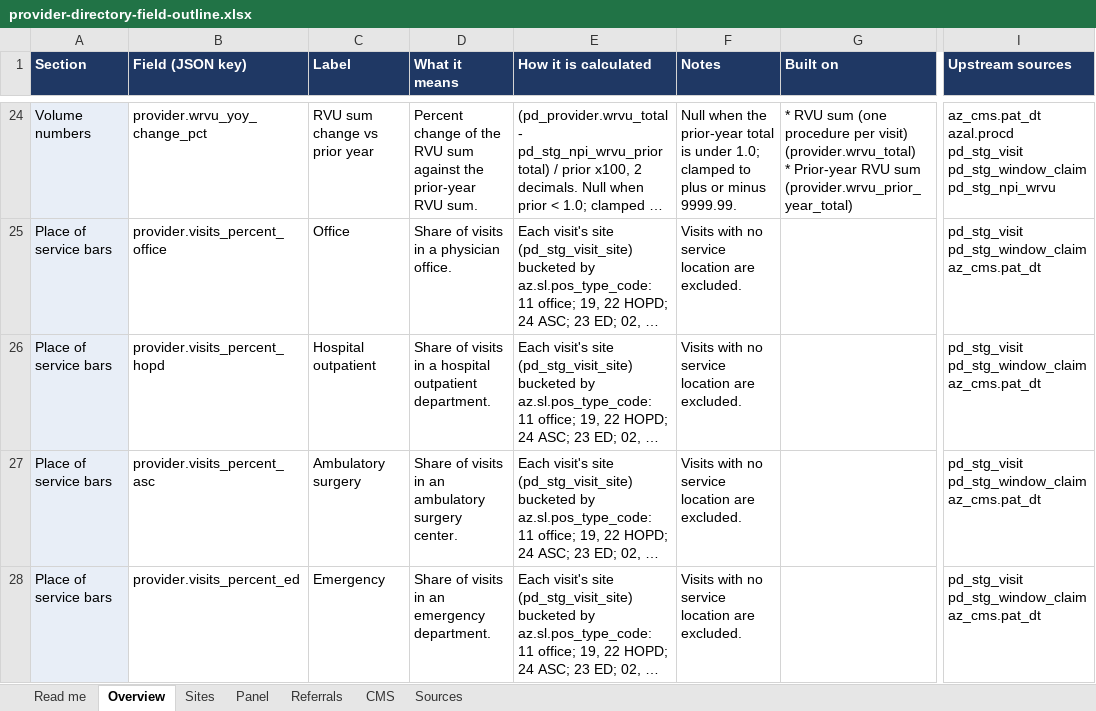
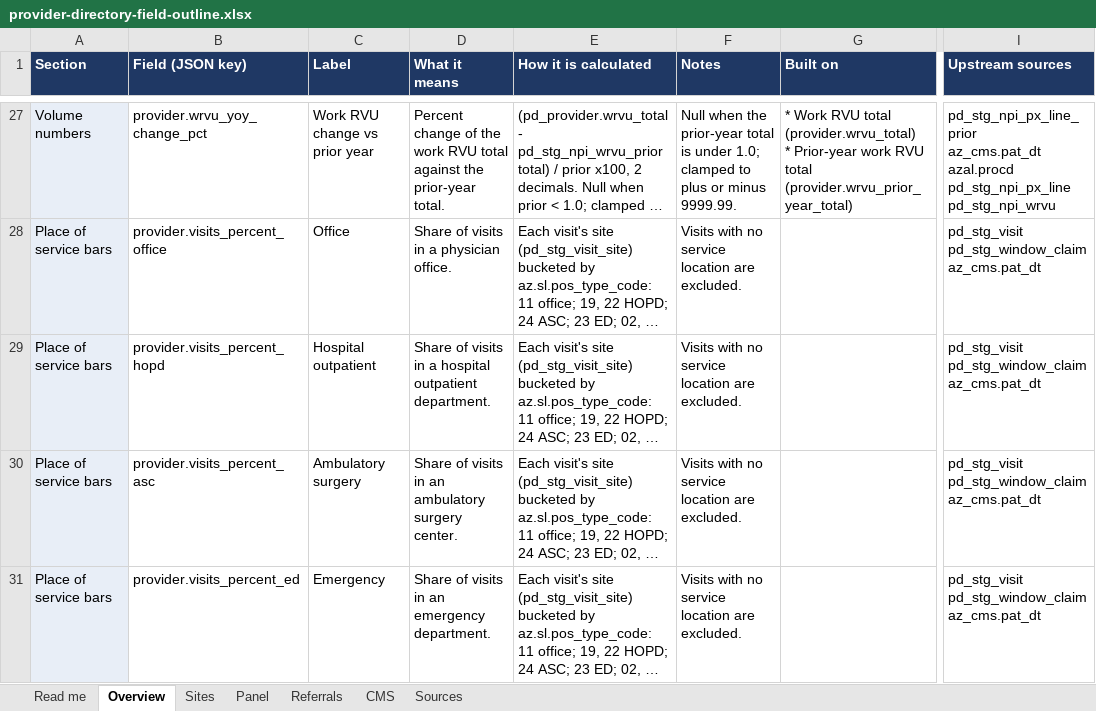
Before and after one commit to bbluecircles/dashboard_stuff, an Excel workbook: docs/provider-directory-field-outline.xlsx, sheet Overview, drawn as a sheet; only a part is shown, gaps mark what is left out; long unchanged cells end in …; values as stored, in another font and other column widths than the file's, no borders; addresses are those after the commit; ↵ is a line break in a cell; the diff covers the shown part only; the diff names each change by its address in the sheet, - before the commit and + after, or states it on an @@ line.

```diff
--- a/docs/provider-directory-field-outline.xlsx (sheet Overview)
+++ b/docs/provider-directory-field-outline.xlsx (sheet Overview)
-C27 (Label): RVU sum change vs prior year
+C27 (Label): Work RVU change vs prior year
-D27 (What it means): …of the RVU sum against the prior-year RVU sum.
+D27 (What it means): …of the work RVU total against the prior-year total.
-G27 (Built on): * RVU sum (one procedure per visit) (provider.wrvu_total) ↵ * Prior-year RVU sum (provider.wrvu_prior_year_total)
+G27 (Built on): * Work RVU total (provider.wrvu_total) ↵ * Prior-year work RVU total (provider.wrvu_prior_year_total)
-I27 (Upstream sources): az_cms.pat_dt ↵ azal.procd ↵ pd_stg_visit ↵ pd_stg_window_claim ↵ pd_stg_npi_wrvu
+I27 (Upstream sources): pd_stg_npi_px_line_prior ↵ az_cms.pat_dt ↵ azal.procd ↵ pd_stg_npi_px_line ↵ pd_stg_npi_wrvu
```
Also changed, not shown: 3 added rows and 35 edited cells elsewhere in this sheet, sheet Sources, sheet Sites, sheet Read me, 15 other files.
